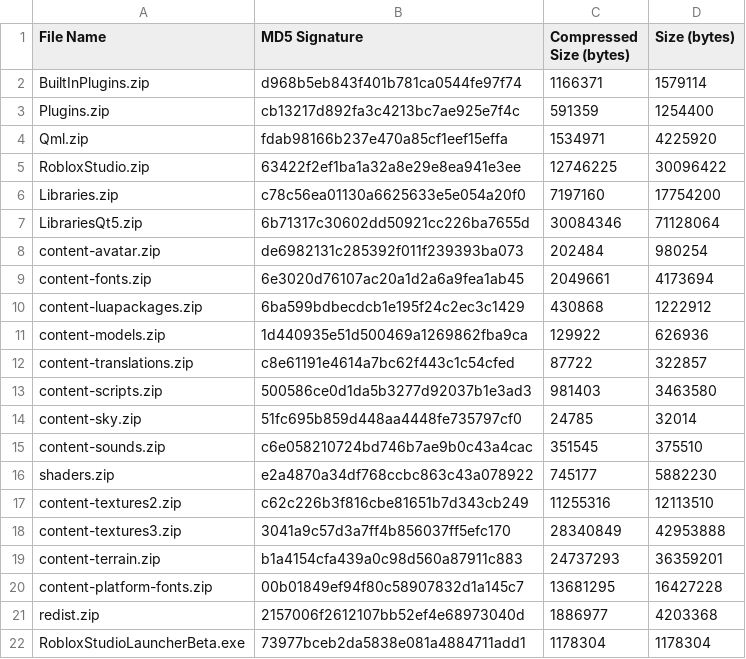
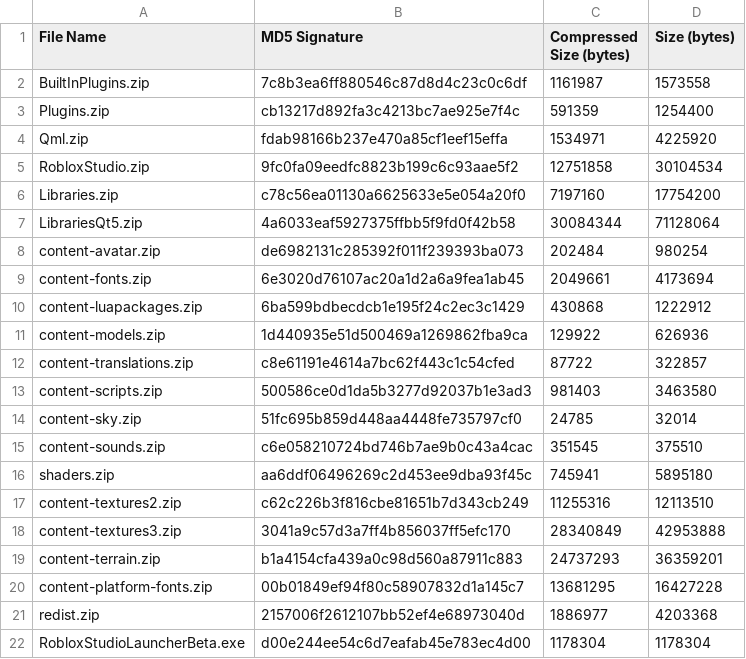
Before and after one commit to bomby6204/Roblox-Client-Tracker, a CSV file: rbxPkgManifest.csv, drawn as a sheet.

```diff
--- a/rbxPkgManifest.csv
+++ b/rbxPkgManifest.csv
@@ -1,8 +1,8 @@
 File Name,MD5 Signature,Compressed Size (bytes),Size (bytes)
-BuiltInPlugins.zip,d968b5eb843f401b781ca0544fe97f74,1166371,1579114
+BuiltInPlugins.zip,7c8b3ea6ff880546c87d8d4c23c0c6df,1161987,1573558
 Plugins.zip,cb13217d892fa3c4213bc7ae925e7f4c,591359,1254400
 Qml.zip,fdab98166b237e470a85cf1eef15effa,1534971,4225920
-RobloxStudio.zip,63422f2ef1ba1a32a8e29e8ea941e3ee,12746225,30096422
+RobloxStudio.zip,9fc0fa09eedfc8823b199c6c93aae5f2,12751858,30104534
 Libraries.zip,c78c56ea01130a6625633e5e054a20f0,7197160,17754200
-LibrariesQt5.zip,6b71317c30602dd50921cc226ba7655d,30084346,71128064
+LibrariesQt5.zip,4a6033eaf5927375ffbb5f9fd0f42b58,30084344,71128064
 content-avatar.zip,de6982131c285392f011f239393ba073,202484,980254
@@ -15,3 +15,3 @@ content-sky.zip,51fc695b859d448aa4448fe735797cf0,24785,32014
 content-sounds.zip,c6e058210724bd746b7ae9b0c43a4cac,351545,375510
-shaders.zip,e2a4870a34df768ccbc863c43a078922,745177,5882230
+shaders.zip,aa6ddf06496269c2d453ee9dba93f45c,745941,5895180
 content-textures2.zip,c62c226b3f816cbe81651b7d343cb249,11255316,12113510
@@ -21,2 +21,2 @@ content-platform-fonts.zip,00b01849ef94f80c58907832d1a145c7,13681295,16427228
 redist.zip,2157006f2612107bb52ef4e68973040d,1886977,4203368
-RobloxStudioLauncherBeta.exe,73977bceb2da5838e081a4884711add1,1178304,1178304
+RobloxStudioLauncherBeta.exe,d00e244ee54c6d7eafab45e783ec4d00,1178304,1178304
```
Also changed, not shown: rbxManifest.csv, 13 other files.
